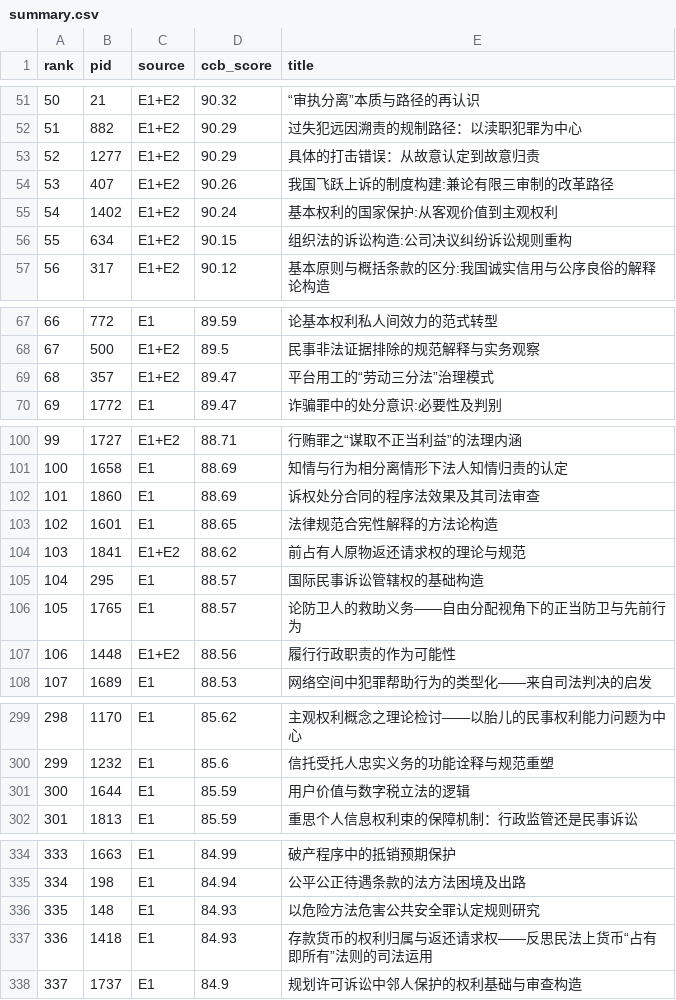
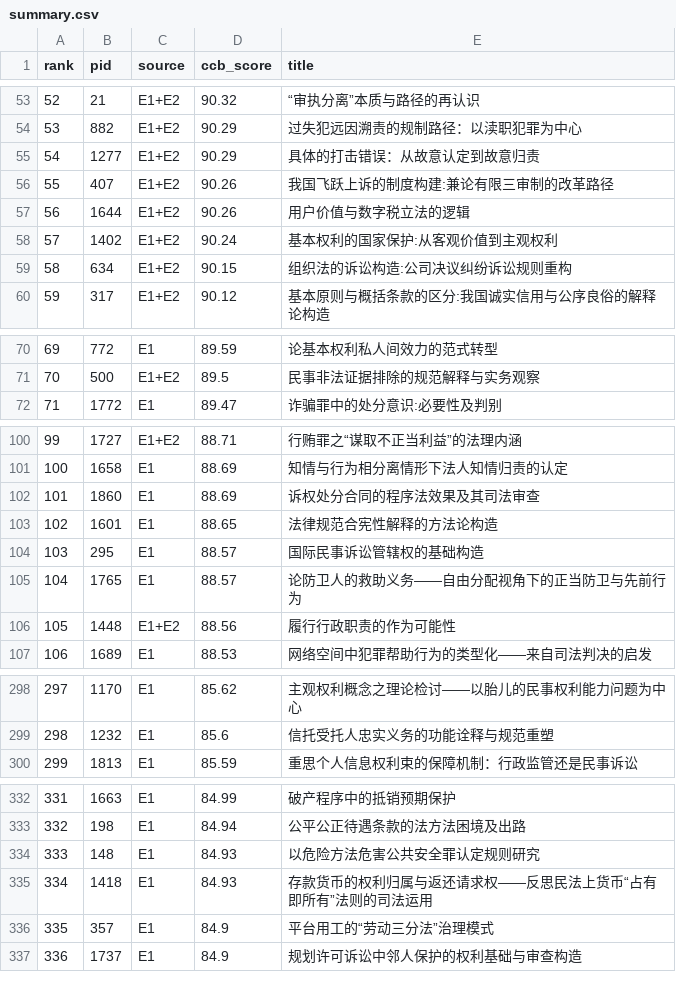
Before and after one commit to jinyh/social-eval, a CSV file: results/rankings/all-papers-ccb-v1/summary.csv, drawn as a sheet; only a part is shown, gaps mark what is left out; removed rows and columns are numbered as before the commit, all else as after; the diff covers the shown part only; the diff names each change by its address in the sheet, - before the commit and + after, or states it on an @@ line.

```diff
--- a/results/rankings/all-papers-ccb-v1/summary.csv
+++ b/results/rankings/all-papers-ccb-v1/summary.csv
@@ column A (rank) renumbered between rows 4 and 1600 @@
+row 57: 56 | 1644 | E1+E2 | 90.26 | 用户价值与数字税立法的逻辑
-row 69: 68 | 357 | E1+E2 | 89.47 | 平台用工的“劳动三分法”治理模式
-row 104: 103 | 1841 | E1+E2 | 88.62 | 前占有人原物返还请求权的理论与规范
-row 301: 300 | 1644 | E1 | 85.59 | 用户价值与数字税立法的逻辑
+row 336: 335 | 357 | E1 | 84.9 | 平台用工的“劳动三分法”治理模式
```
Also changed, not shown: 11 added rows and 10 removed rows elsewhere in this file, 8 other files.
